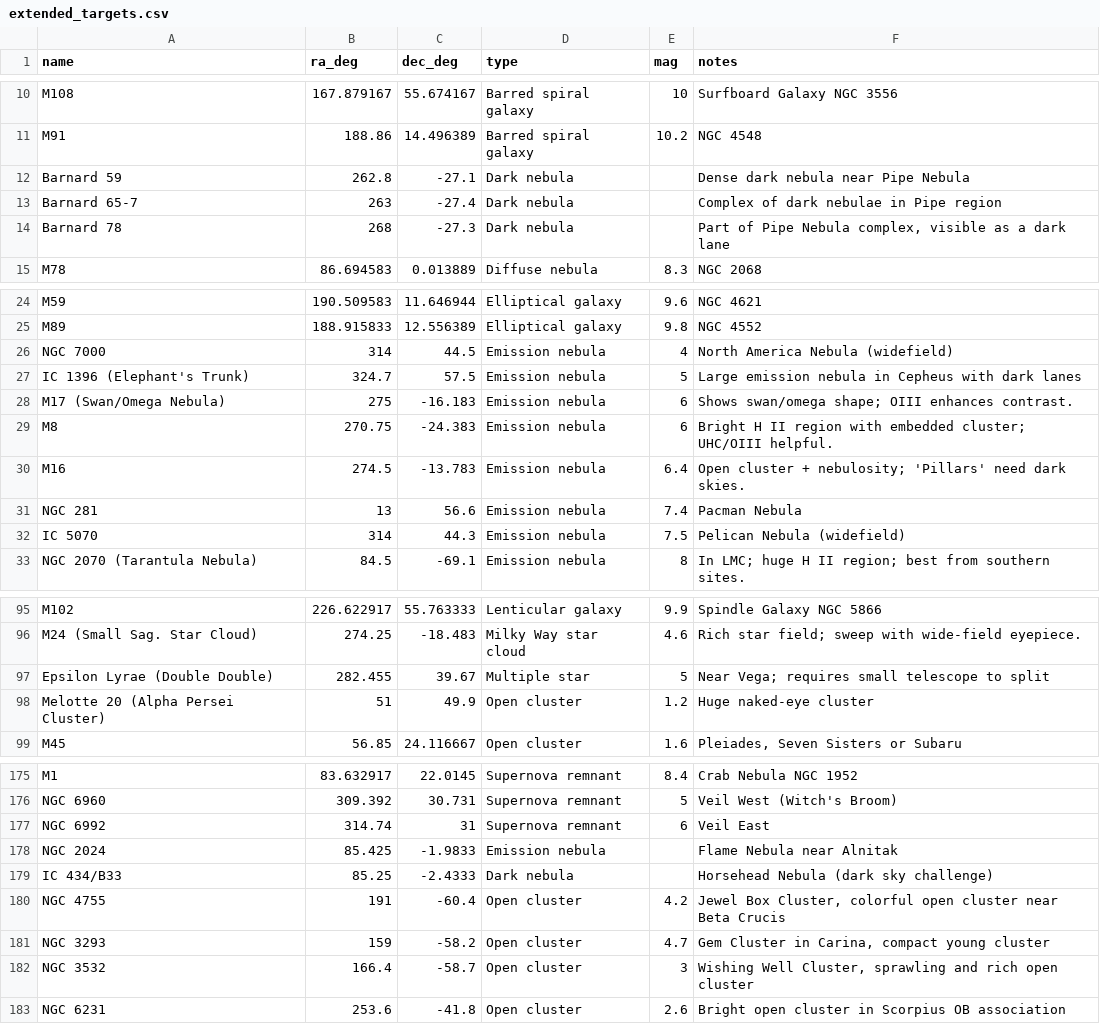
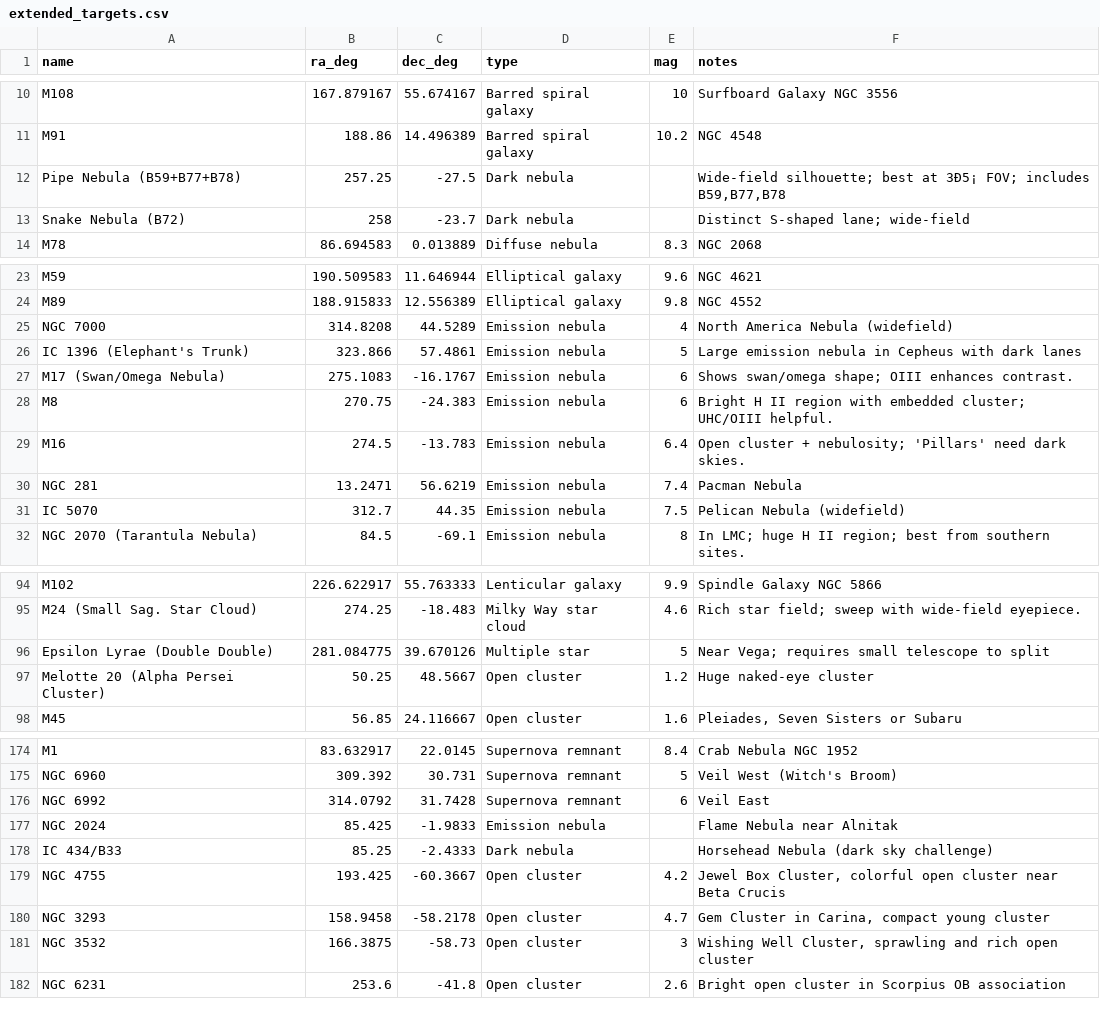
Before and after one commit to educationfutures/star-party-planner, a CSV file: extended_targets.csv, drawn as a sheet; only a part is shown, gaps mark what is left out; removed rows and columns are numbered as before the commit, all else as after; the diff covers the shown part only; the diff names each change by its address in the sheet, - before the commit and + after, or states it on an @@ line.

Commit message:
updated targets

```diff
--- a/extended_targets.csv
+++ b/extended_targets.csv
-row 12: Barnard 59 | 262.8 | -27.1 | Dark nebula |  | Dense dark nebula near Pipe Nebula
-row 13: Barnard 65-7 | 263 | -27.4 | Dark nebula |  | Complex of dark nebulae in Pipe region
-row 14: Barnard 78 | 268 | -27.3 | Dark nebula |  | Part of Pipe Nebula complex, visible as a dark lane
+row 12: Pipe Nebula (B59+B77+B78) | 257.25 | -27.5 | Dark nebula |  | Wide-field silhouette; best at 3Ð5¡ FOV; includes B59,B77,B78
+row 13: Snake Nebula (B72) | 258 | -23.7 | Dark nebula |  | Distinct S-shaped lane; wide-field
-B25 (ra_deg): 314
+B25 (ra_deg): 314.8208
-C25 (dec_deg): 44.5
+C25 (dec_deg): 44.5289
-B26 (ra_deg): 324.7
+B26 (ra_deg): 323.866
-C26 (dec_deg): 57.5
+C26 (dec_deg): 57.4861
-B27 (ra_deg): 275
+B27 (ra_deg): 275.1083
-C27 (dec_deg): -16.183
+C27 (dec_deg): -16.1767
-B30 (ra_deg): 13
+B30 (ra_deg): 13.2471
-C30 (dec_deg): 56.6
+C30 (dec_deg): 56.6219
-B31 (ra_deg): 314
+B31 (ra_deg): 312.7
-C31 (dec_deg): 44.3
+C31 (dec_deg): 44.35
-B96 (ra_deg): 282.455
+B96 (ra_deg): 281.084775
-C96 (dec_deg): 39.67
+C96 (dec_deg): 39.670126
-B97 (ra_deg): 51
+B97 (ra_deg): 50.25
-C97 (dec_deg): 49.9
+C97 (dec_deg): 48.5667
-B176 (ra_deg): 314.74
+B176 (ra_deg): 314.0792
-C176 (dec_deg): 31
+C176 (dec_deg): 31.7428
-B179 (ra_deg): 191
+B179 (ra_deg): 193.425
-C179 (dec_deg): -60.4
+C179 (dec_deg): -60.3667
-B180 (ra_deg): 159
+B180 (ra_deg): 158.9458
-C180 (dec_deg): -58.2
+C180 (dec_deg): -58.2178
-B181 (ra_deg): 166.4
+B181 (ra_deg): 166.3875
-C181 (dec_deg): -58.7
+C181 (dec_deg): -58.73
```
Also changed, not shown: 6 edited cells elsewhere in this file, type_weights.csv.
